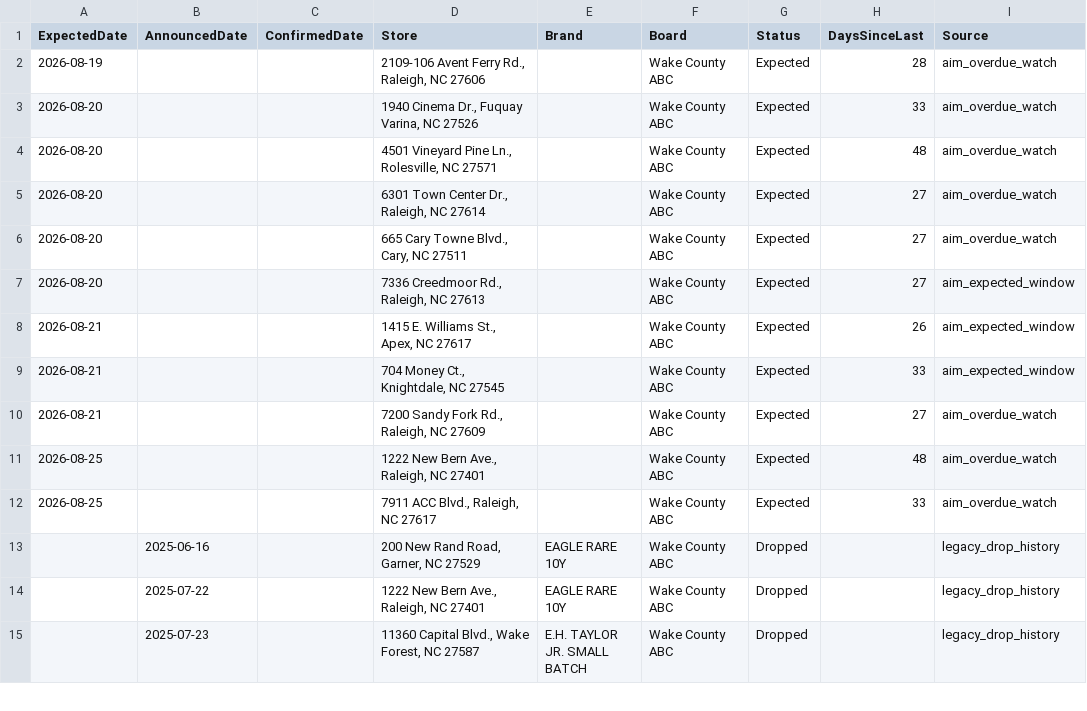
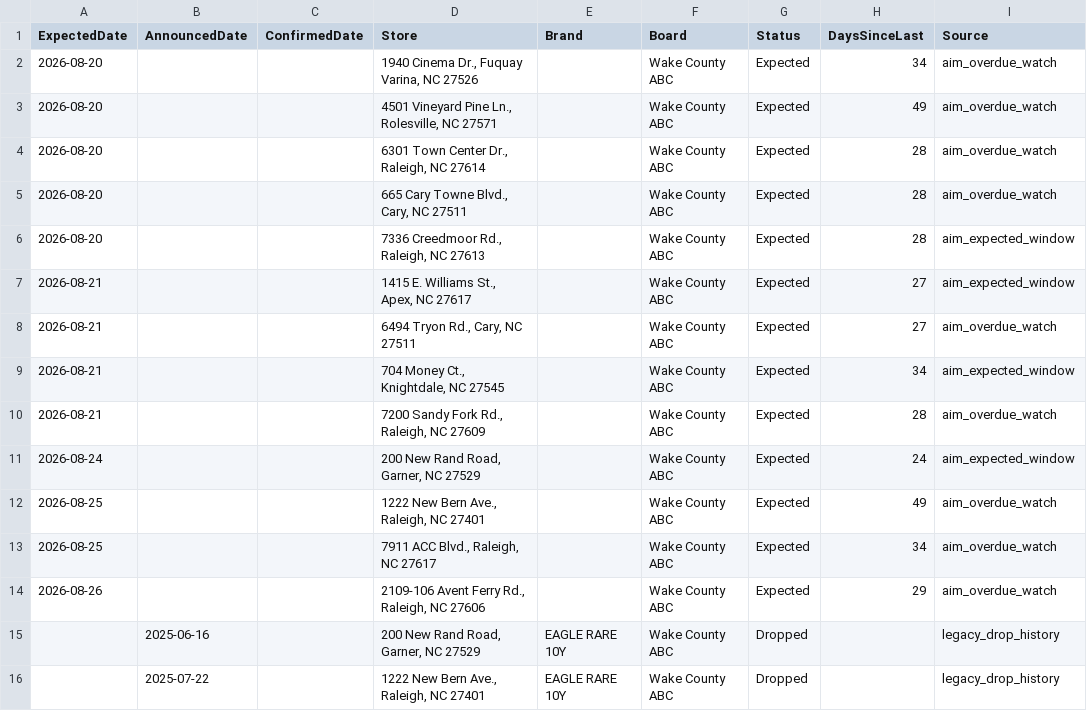
Before and after one commit to bourbonhunter/bourbon-pourcast-frontend, a CSV file: drop_tracker.csv, drawn as a sheet; only a part is shown; the shorter side is filled out with more unchanged rows.

```diff
--- a/drop_tracker.csv
+++ b/drop_tracker.csv
@@ -1,13 +1,15 @@
 ExpectedDate,AnnouncedDate,ConfirmedDate,Store,Brand,Board,Status,DaysSinceLast,Source
-2026-08-19,,,"2109-106 Avent Ferry Rd., Raleigh, NC 27606",,Wake County ABC,Expected,28,aim_overdue_watch
-2026-08-20,,,"1940 Cinema Dr., Fuquay Varina, NC 27526",,Wake County ABC,Expected,33,aim_overdue_watch
-2026-08-20,,,"4501 Vineyard Pine Ln., Rolesville, NC 27571",,Wake County ABC,Expected,48,aim_overdue_watch
-2026-08-20,,,"6301 Town Center Dr., Raleigh, NC 27614",,Wake County ABC,Expected,27,aim_overdue_watch
-2026-08-20,,,"665 Cary Towne Blvd., Cary, NC 27511",,Wake County ABC,Expected,27,aim_overdue_watch
-2026-08-20,,,"7336 Creedmoor Rd., Raleigh, NC 27613",,Wake County ABC,Expected,27,aim_expected_window
-2026-08-21,,,"1415 E. Williams St., Apex, NC 27617",,Wake County ABC,Expected,26,aim_expected_window
-2026-08-21,,,"704 Money Ct., Knightdale, NC 27545",,Wake County ABC,Expected,33,aim_expected_window
-2026-08-21,,,"7200 Sandy Fork Rd., Raleigh, NC 27609",,Wake County ABC,Expected,27,aim_overdue_watch
-2026-08-25,,,"1222 New Bern Ave., Raleigh, NC 27401",,Wake County ABC,Expected,48,aim_overdue_watch
-2026-08-25,,,"7911 ACC Blvd., Raleigh, NC 27617",,Wake County ABC,Expected,33,aim_overdue_watch
+2026-08-20,,,"1940 Cinema Dr., Fuquay Varina, NC 27526",,Wake County ABC,Expected,34,aim_overdue_watch
+2026-08-20,,,"4501 Vineyard Pine Ln., Rolesville, NC 27571",,Wake County ABC,Expected,49,aim_overdue_watch
+2026-08-20,,,"6301 Town Center Dr., Raleigh, NC 27614",,Wake County ABC,Expected,28,aim_overdue_watch
+2026-08-20,,,"665 Cary Towne Blvd., Cary, NC 27511",,Wake County ABC,Expected,28,aim_overdue_watch
+2026-08-20,,,"7336 Creedmoor Rd., Raleigh, NC 27613",,Wake County ABC,Expected,28,aim_expected_window
+2026-08-21,,,"1415 E. Williams St., Apex, NC 27617",,Wake County ABC,Expected,27,aim_expected_window
+2026-08-21,,,"6494 Tryon Rd., Cary, NC 27511",,Wake County ABC,Expected,27,aim_overdue_watch
+2026-08-21,,,"704 Money Ct., Knightdale, NC 27545",,Wake County ABC,Expected,34,aim_expected_window
+2026-08-21,,,"7200 Sandy Fork Rd., Raleigh, NC 27609",,Wake County ABC,Expected,28,aim_overdue_watch
+2026-08-24,,,"200 New Rand Road, Garner, NC 27529",,Wake County ABC,Expected,24,aim_expected_window
+2026-08-25,,,"1222 New Bern Ave., Raleigh, NC 27401",,Wake County ABC,Expected,49,aim_overdue_watch
+2026-08-25,,,"7911 ACC Blvd., Raleigh, NC 27617",,Wake County ABC,Expected,34,aim_overdue_watch
+2026-08-26,,,"2109-106 Avent Ferry Rd., Raleigh, NC 27606",,Wake County ABC,Expected,29,aim_overdue_watch
 ,2025-06-16,,"200 New Rand Road, Garner, NC 27529",EAGLE RARE 10Y,Wake County ABC,Dropped,,legacy_drop_history
```
Also changed, not shown: 7 other files.
